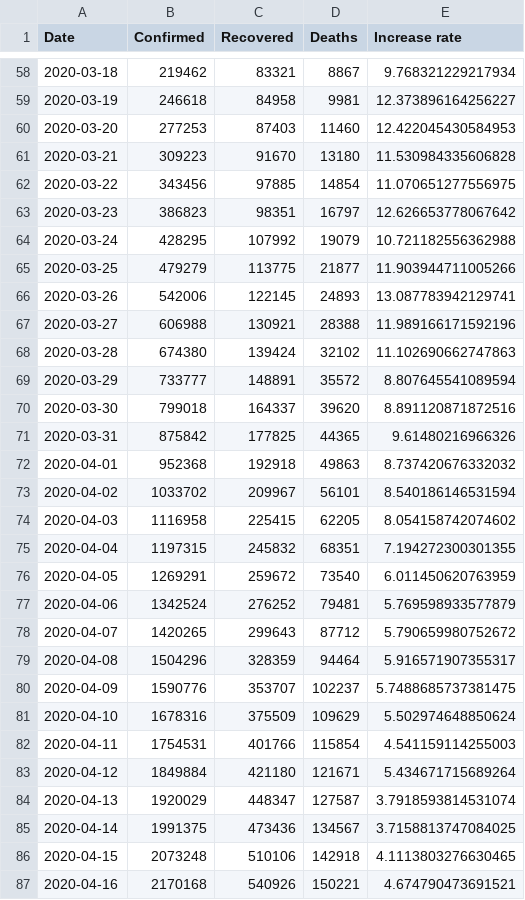
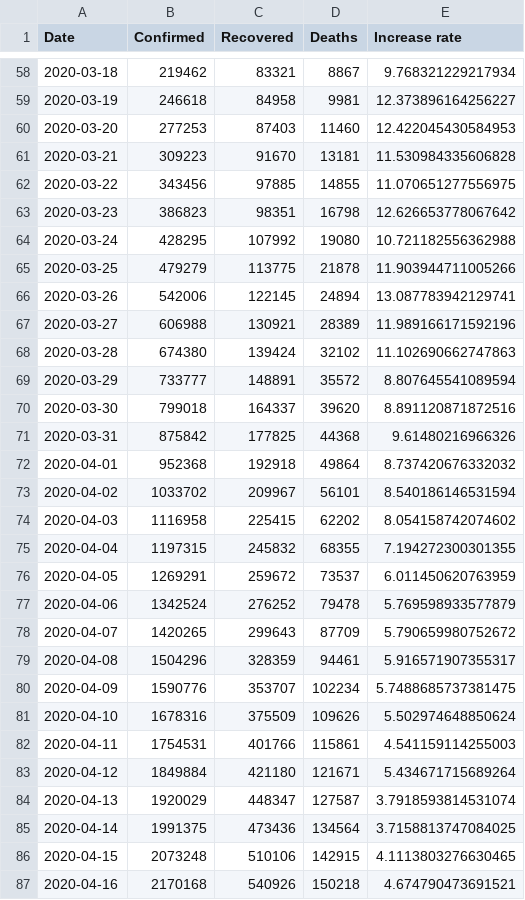
Before and after one commit to sgepner/covid-19, a CSV file: data/worldwide-aggregate.csv, drawn as a sheet; only a part is shown, gaps mark what is left out; the diff covers the shown part only.

```diff
--- a/data/worldwide-aggregate.csv
+++ b/data/worldwide-aggregate.csv
@@ -60,9 +60,9 @@ Date,Confirmed,Recovered,Deaths,Increase rate
 2020-03-20,277253,87403,11460,12.422045430584953
-2020-03-21,309223,91670,13180,11.530984335606828
-2020-03-22,343456,97885,14854,11.070651277556975
-2020-03-23,386823,98351,16797,12.626653778067642
-2020-03-24,428295,107992,19079,10.721182556362988
-2020-03-25,479279,113775,21877,11.903944711005266
-2020-03-26,542006,122145,24893,13.087783942129741
-2020-03-27,606988,130921,28388,11.989166171592196
+2020-03-21,309223,91670,13181,11.530984335606828
+2020-03-22,343456,97885,14855,11.070651277556975
+2020-03-23,386823,98351,16798,12.626653778067642
+2020-03-24,428295,107992,19080,10.721182556362988
+2020-03-25,479279,113775,21878,11.903944711005266
+2020-03-26,542006,122145,24894,13.087783942129741
+2020-03-27,606988,130921,28389,11.989166171592196
 2020-03-28,674380,139424,32102,11.102690662747863
@@ -70,18 +70,18 @@ Date,Confirmed,Recovered,Deaths,Increase rate
 2020-03-30,799018,164337,39620,8.891120871872516
-2020-03-31,875842,177825,44365,9.61480216966326
-2020-04-01,952368,192918,49863,8.737420676332032
+2020-03-31,875842,177825,44368,9.61480216966326
+2020-04-01,952368,192918,49864,8.737420676332032
 2020-04-02,1033702,209967,56101,8.540186146531594
-2020-04-03,1116958,225415,62205,8.054158742074602
-2020-04-04,1197315,245832,68351,7.194272300301355
-2020-04-05,1269291,259672,73540,6.011450620763959
-2020-04-06,1342524,276252,79481,5.769598933577879
-2020-04-07,1420265,299643,87712,5.790659980752672
-2020-04-08,1504296,328359,94464,5.916571907355317
-2020-04-09,1590776,353707,102237,5.7488685737381475
-2020-04-10,1678316,375509,109629,5.502974648850624
-2020-04-11,1754531,401766,115854,4.541159114255003
+2020-04-03,1116958,225415,62202,8.054158742074602
+2020-04-04,1197315,245832,68355,7.194272300301355
+2020-04-05,1269291,259672,73537,6.011450620763959
+2020-04-06,1342524,276252,79478,5.769598933577879
+2020-04-07,1420265,299643,87709,5.790659980752672
+2020-04-08,1504296,328359,94461,5.916571907355317
+2020-04-09,1590776,353707,102234,5.7488685737381475
+2020-04-10,1678316,375509,109626,5.502974648850624
+2020-04-11,1754531,401766,115861,4.541159114255003
 2020-04-12,1849884,421180,121671,5.434671715689264
 2020-04-13,1920029,448347,127587,3.7918593814531074
-2020-04-14,1991375,473436,134567,3.7158813747084025
-2020-04-15,2073248,510106,142918,4.1113803276630465
-2020-04-16,2170168,540926,150221,4.674790473691521
+2020-04-14,1991375,473436,134564,3.7158813747084025
+2020-04-15,2073248,510106,142915,4.1113803276630465
+2020-04-16,2170168,540926,150218,4.674790473691521
```
Also changed, not shown: 1 added row and 102 edited cells elsewhere in this file, data/key-countries-pivoted.csv, 2 other files.
